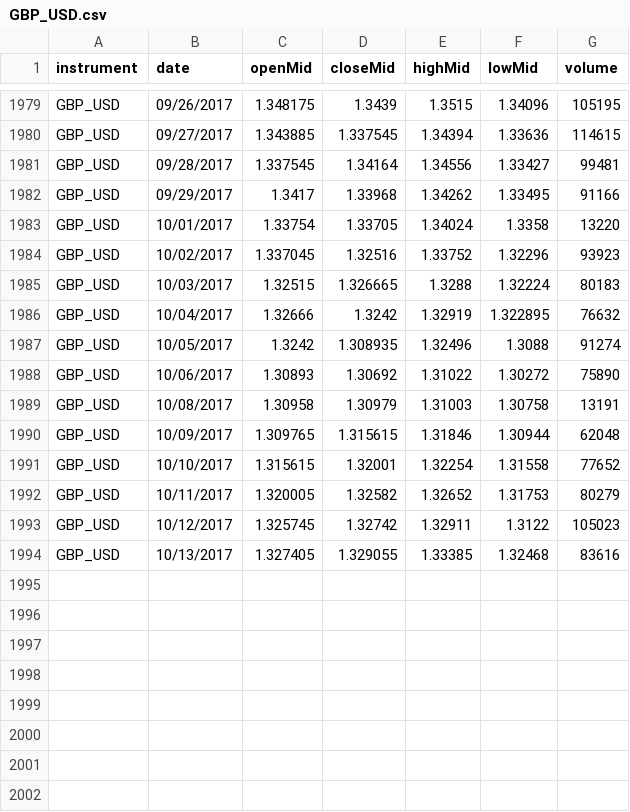
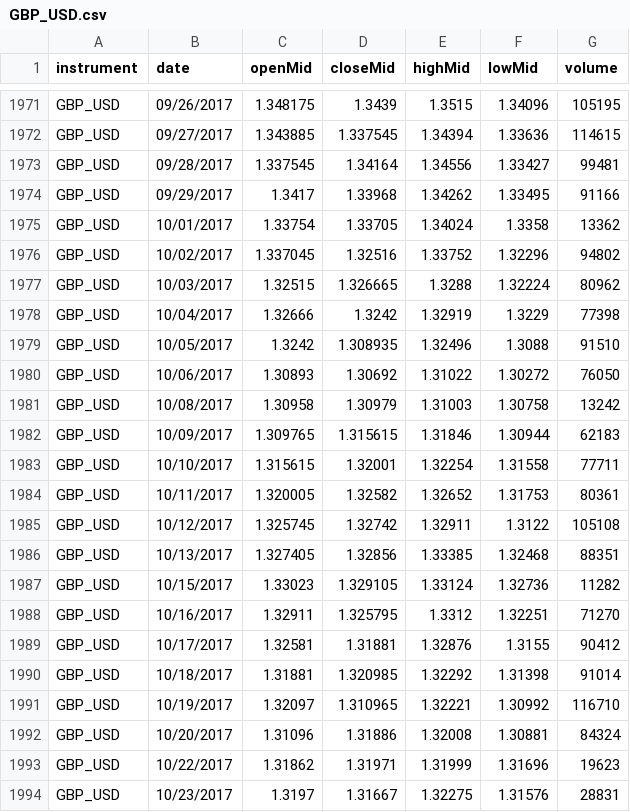
Before and after one commit to iamlxb3/Technical-analysis-of-financial-markets, a CSV file: data/GBP_USD.csv, drawn as a sheet; only a part is shown, gaps mark what is left out; the diff covers the shown part only.

```diff
--- a/data/GBP_USD.csv
+++ b/data/GBP_USD.csv
@@ -1982,13 +1974,21 @@ GBP_USD,09/28/2017,1.337545,1.34164,1.34556,1.33427,99481
 GBP_USD,09/29/2017,1.3417,1.33968,1.34262,1.33495,91166
-GBP_USD,10/01/2017,1.33754,1.33705,1.34024,1.3358,13220
-GBP_USD,10/02/2017,1.337045,1.32516,1.33752,1.32296,93923
-GBP_USD,10/03/2017,1.32515,1.326665,1.3288,1.32224,80183
-GBP_USD,10/04/2017,1.32666,1.3242,1.32919,1.322895,76632
-GBP_USD,10/05/2017,1.3242,1.308935,1.32496,1.3088,91274
-GBP_USD,10/06/2017,1.30893,1.30692,1.31022,1.30272,75890
-GBP_USD,10/08/2017,1.30958,1.30979,1.31003,1.30758,13191
-GBP_USD,10/09/2017,1.309765,1.315615,1.31846,1.30944,62048
-GBP_USD,10/10/2017,1.315615,1.32001,1.32254,1.31558,77652
-GBP_USD,10/11/2017,1.320005,1.32582,1.32652,1.31753,80279
-GBP_USD,10/12/2017,1.325745,1.32742,1.32911,1.3122,105023
-GBP_USD,10/13/2017,1.327405,1.329055,1.33385,1.32468,83616
+GBP_USD,10/01/2017,1.33754,1.33705,1.34024,1.3358,13362
+GBP_USD,10/02/2017,1.337045,1.32516,1.33752,1.32296,94802
+GBP_USD,10/03/2017,1.32515,1.326665,1.3288,1.32224,80962
+GBP_USD,10/04/2017,1.32666,1.3242,1.32919,1.3229,77398
+GBP_USD,10/05/2017,1.3242,1.308935,1.32496,1.3088,91510
+GBP_USD,10/06/2017,1.30893,1.30692,1.31022,1.30272,76050
+GBP_USD,10/08/2017,1.30958,1.30979,1.31003,1.30758,13242
+GBP_USD,10/09/2017,1.309765,1.315615,1.31846,1.30944,62183
+GBP_USD,10/10/2017,1.315615,1.32001,1.32254,1.31558,77711
+GBP_USD,10/11/2017,1.320005,1.32582,1.32652,1.31753,80361
+GBP_USD,10/12/2017,1.325745,1.32742,1.32911,1.3122,105108
+GBP_USD,10/13/2017,1.327405,1.32856,1.33385,1.32468,88351
+GBP_USD,10/15/2017,1.33023,1.329105,1.33124,1.32736,11282
+GBP_USD,10/16/2017,1.32911,1.325795,1.3312,1.32251,71270
+GBP_USD,10/17/2017,1.32581,1.31881,1.32876,1.3155,90412
+GBP_USD,10/18/2017,1.31881,1.320985,1.32292,1.31398,91014
+GBP_USD,10/19/2017,1.32097,1.310965,1.32221,1.30992,116710
+GBP_USD,10/20/2017,1.31096,1.31886,1.32008,1.30881,84324
+GBP_USD,10/22/2017,1.31862,1.31971,1.31999,1.31696,19623
+GBP_USD,10/23/2017,1.3197,1.31667,1.32275,1.31576,28831
```
Also changed, not shown: 8 removed rows elsewhere in this file, 7 other files.
